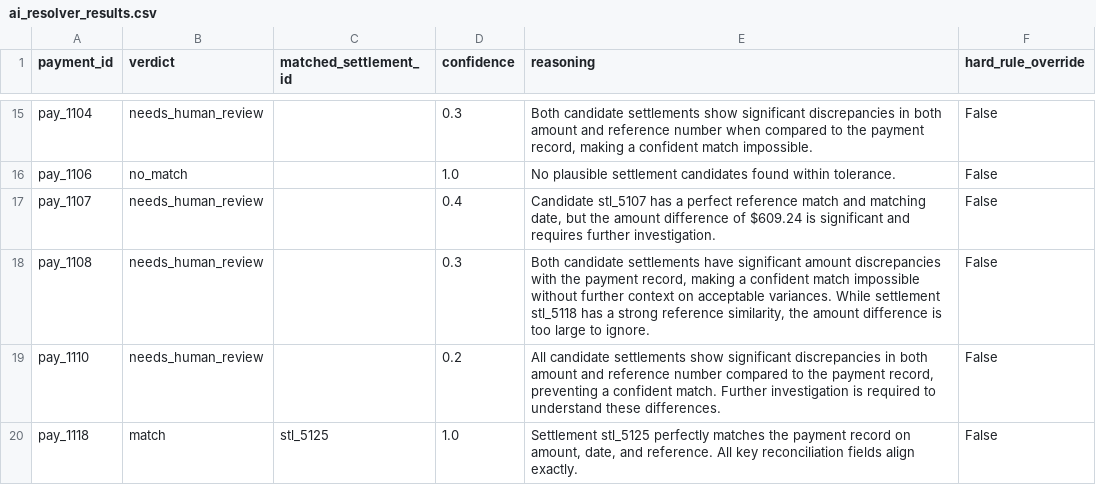
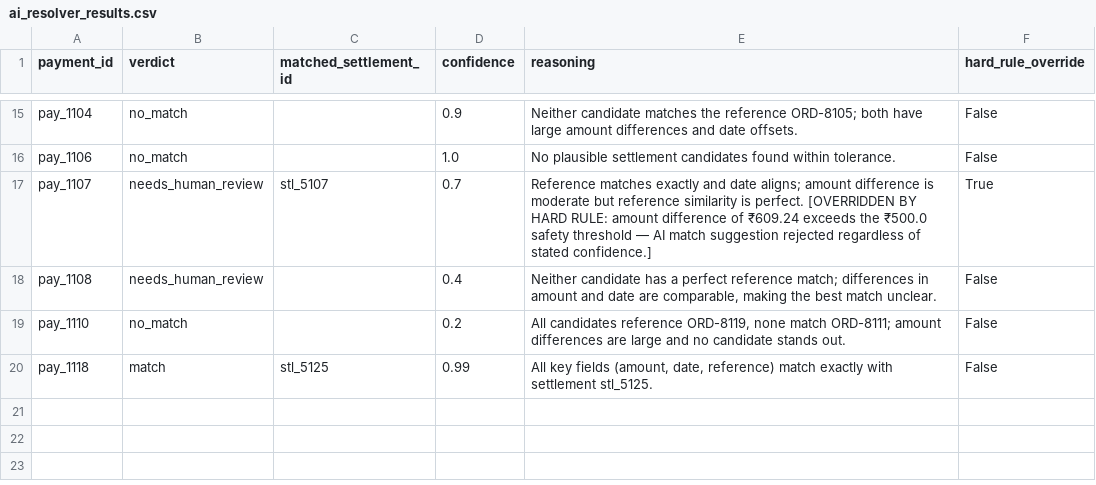
Before and after one commit to RAJA1404/ledgerlens, a CSV file: data/ai_resolver_results.csv, drawn as a sheet; only a part is shown, gaps mark what is left out; the diff covers the shown part only; the diff names each change by its address in the sheet, - before the commit and + after, or states it on an @@ line.

```diff
--- a/data/ai_resolver_results.csv
+++ b/data/ai_resolver_results.csv
-B15 (verdict): needs_human_review
+B15 (verdict): no_match
-D15 (confidence): 0.3
+D15 (confidence): 0.9
-E15 (reasoning): Both candidate settlements show significant discrepancies in both amount and reference number when compared to the payment record, making a confident match impossible.
+E15 (reasoning): Neither candidate matches the reference ORD-8105; both have large amount differences and date offsets.
-C17 (matched_settlement_id): (empty)
+C17 (matched_settlement_id): stl_5107
-D17 (confidence): 0.4
+D17 (confidence): 0.7
-E17 (reasoning): Candidate stl_5107 has a perfect reference match and matching date, but the amount difference of $609.24 is significant and requires further investigation.
+E17 (reasoning): Reference matches exactly and date aligns; amount difference is moderate but reference similarity is perfect. [OVERRIDDEN BY HARD RULE: amount difference of ₹609.24 exceeds the ₹500.0 safety threshold — AI match suggestion rejected regardless of stated confidence.]
-F17 (hard_rule_override): False
+F17 (hard_rule_override): True
-D18 (confidence): 0.3
+D18 (confidence): 0.4
-E18 (reasoning): Both candidate settlements have significant amount discrepancies with the payment record, making a confident match impossible without further context on acceptable variances. While settlement stl_5118 has a strong reference similarity, the amount difference is too large to ignore.
+E18 (reasoning): Neither candidate has a perfect reference match; differences in amount and date are comparable, making the best match unclear.
-B19 (verdict): needs_human_review
+B19 (verdict): no_match
-E19 (reasoning): All candidate settlements show significant discrepancies in both amount and reference number compared to the payment record, preventing a confident match. Further investigation is required to understand these differences.
+E19 (reasoning): All candidates reference ORD-8119, none match ORD-8111; amount differences are large and no candidate stands out.
-D20 (confidence): 1.0
+D20 (confidence): 0.99
-E20 (reasoning): Settlement stl_5125 perfectly matches the payment record on amount, date, and reference. All key reconciliation fields align exactly.
+E20 (reasoning): All key fields (amount, date, reference) match exactly with settlement stl_5125.
```
Also changed, not shown: 31 edited cells elsewhere in this file, 4 other files.
